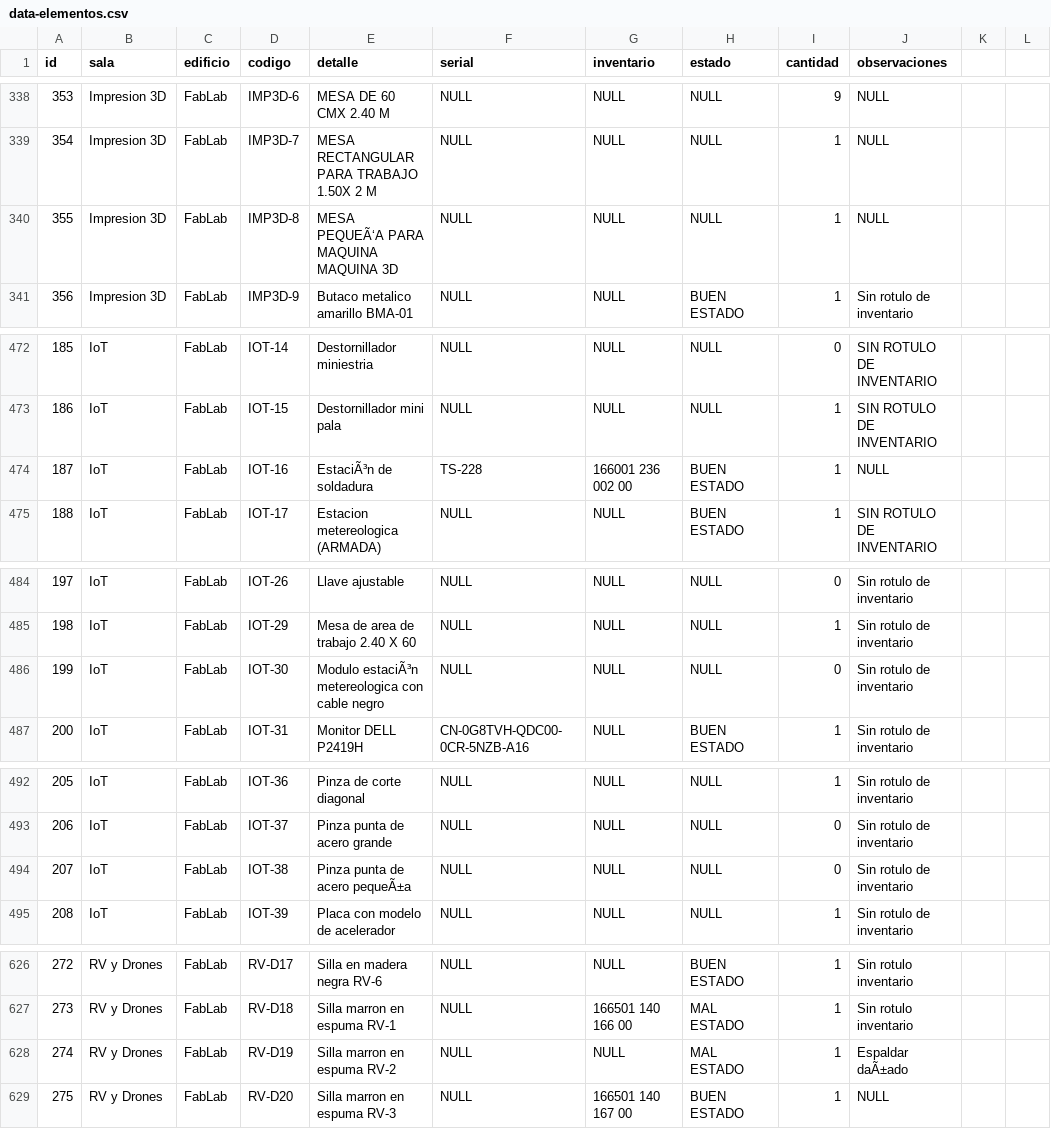
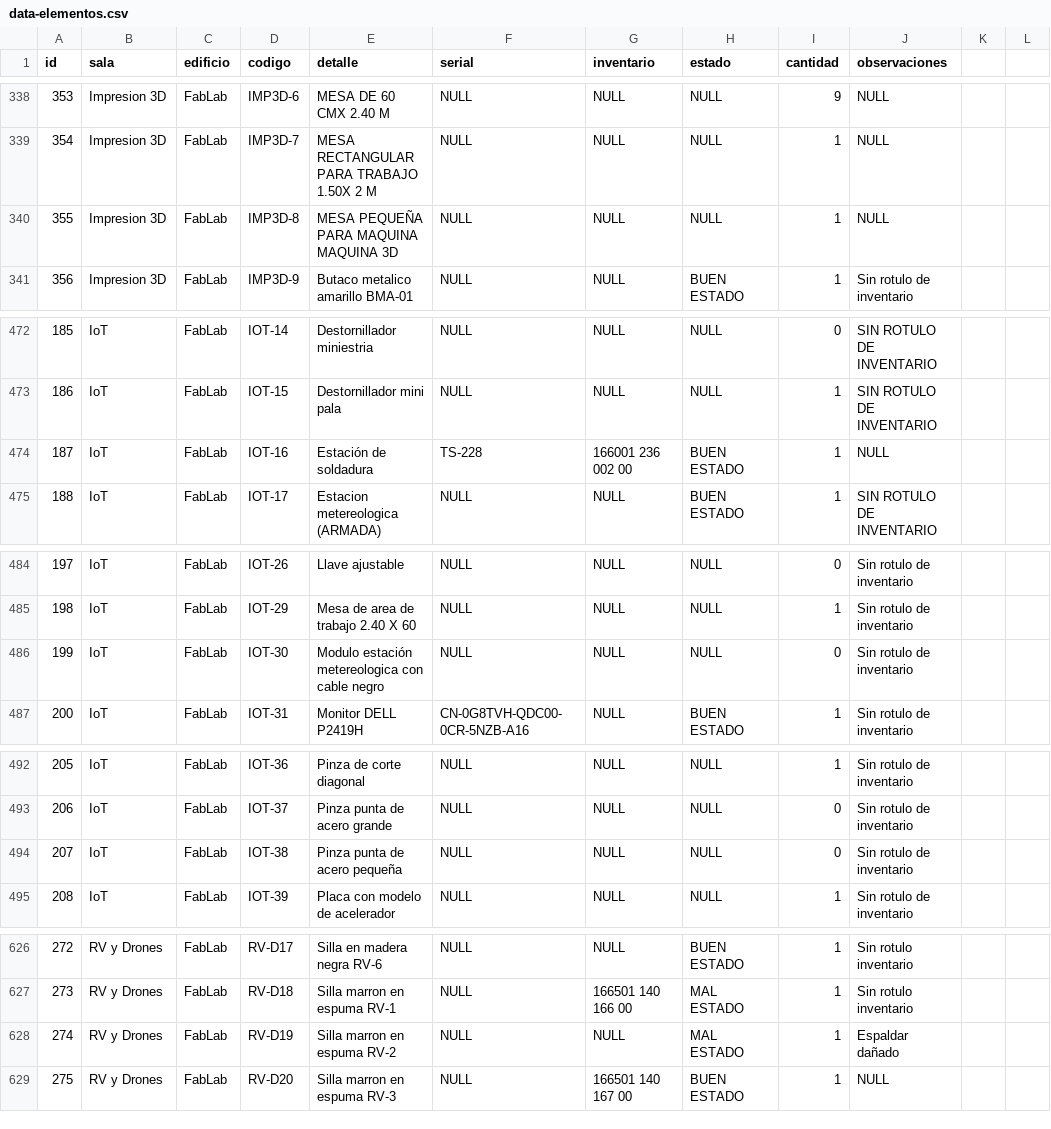
Before and after one commit to stevencardenas-dev/fablab, a CSV file: fablab-inventario/data-elementos.csv, drawn as a sheet; only a part is shown, gaps mark what is left out; the diff covers the shown part only; the diff names each change by its address in the sheet, - before the commit and + after, or states it on an @@ line.

Commit message:
data: dump SQL y CSV con los acentos reparados
El dump y el CSV arrastraban acentos dobles ("proyecciÃ³n") de un seed con
charset de cliente equivocado, y esa copia reparada se distribuía a los
compañeros. Quedan en git ya limpios para que una base nueva no herede el
mojibake.

```diff
--- a/fablab-inventario/data-elementos.csv
+++ b/fablab-inventario/data-elementos.csv
-E340 (detalle): MESA PEQUEÃ‘A PARA MAQUINA MAQUINA 3D
+E340 (detalle): MESA PEQUEÑA PARA MAQUINA MAQUINA 3D
-E474 (detalle): EstaciÃ³n de soldadura
+E474 (detalle): Estación de soldadura
-E486 (detalle): Modulo estaciÃ³n metereologica con…
+E486 (detalle): Modulo estación metereologica con…
-E494 (detalle): Pinza punta de acero pequeÃ±a
+E494 (detalle): Pinza punta de acero pequeña
-J628 (observaciones): Espaldar daÃ±ado
+J628 (observaciones): Espaldar dañado
```
Also changed, not shown: 19 edited cells elsewhere in this file, 1 other file.
